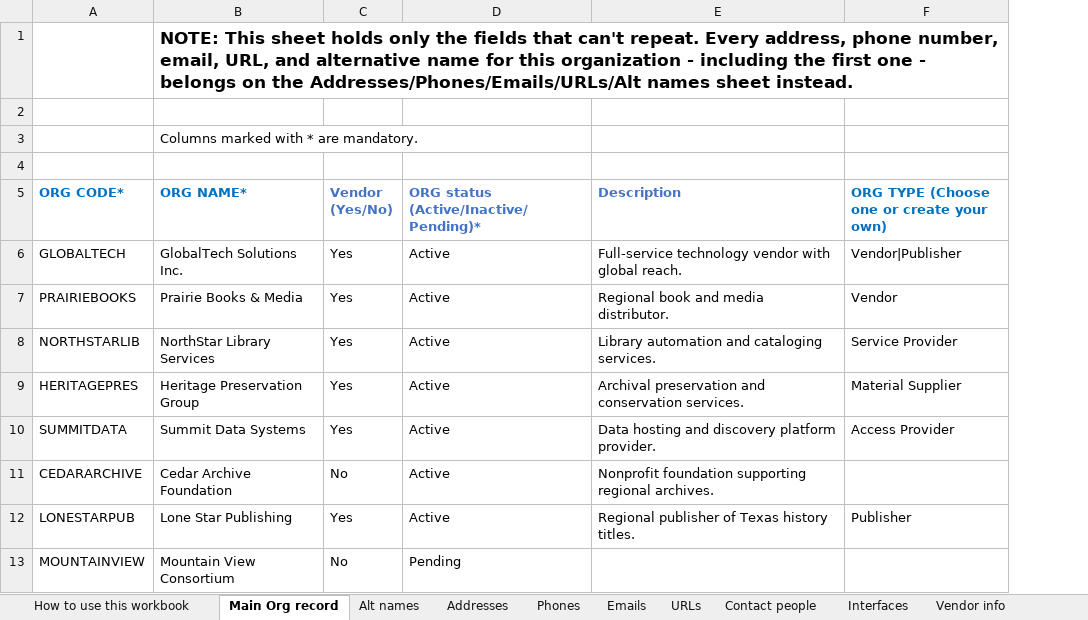
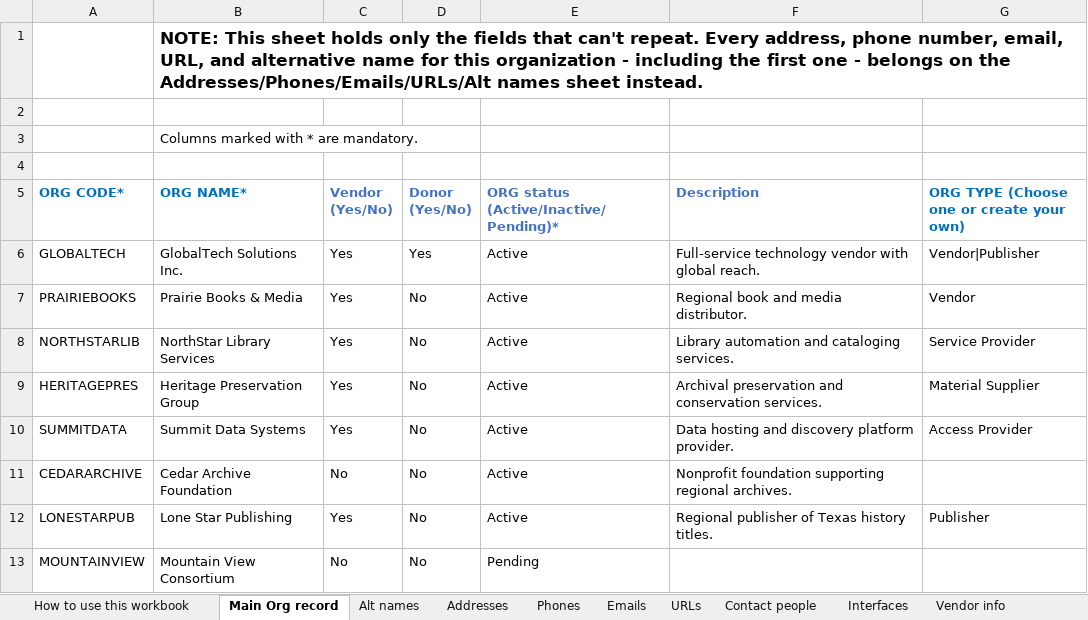
Before and after one commit to marnold-ebsco/phpOrganizationsBuilder, an Excel workbook: Organization_Template_Alternate_example_data.xlsx, sheet Main Org record, drawn as a sheet; only a part is shown; values as stored, in another font and other column widths than the file's, no borders; the diff names each change by its address in the sheet, - before the commit and + after, or states it on an @@ line.

```diff
--- a/Organization_Template_Alternate_example_data.xlsx (sheet Main Org record)
+++ b/Organization_Template_Alternate_example_data.xlsx (sheet Main Org record)
+column D (Donor (Yes/No)), rows 6-13: Yes | No | No | No | No | No | No | No
```
Also changed, not shown: Organization_Template.xlsx, Organization_Template_Alternate.xlsx, 3 other files.
